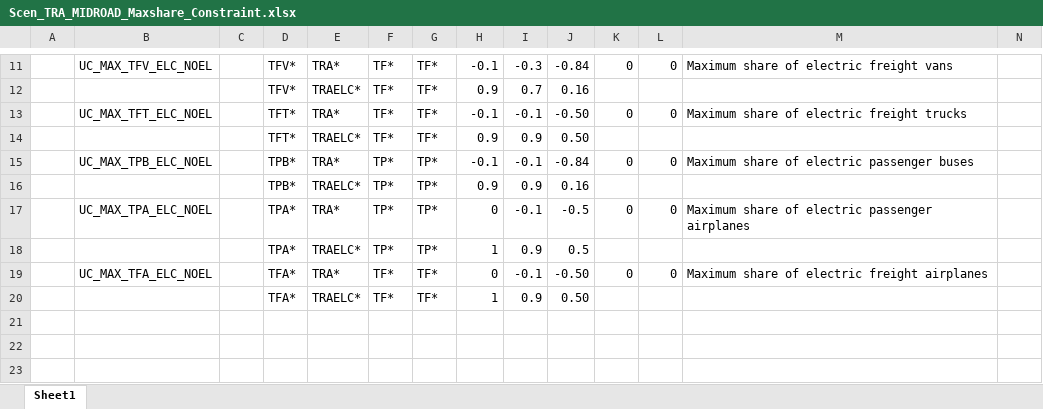
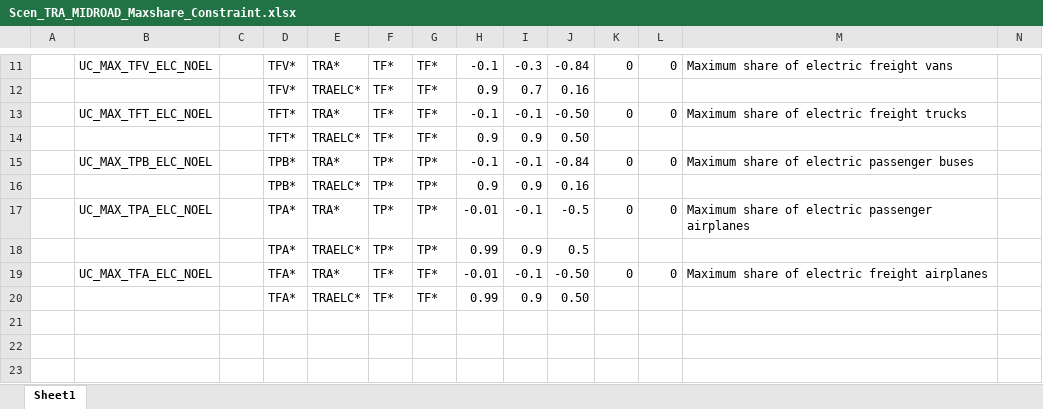
Before and after one commit to AdamVejstrup/Bachelor, an Excel workbook: TIMES-DE/SuppXLS/Scen_TRA_MIDROAD_Maxshare_Constraint.xlsx, sheet Sheet1, drawn as a sheet; only a part is shown, gaps mark what is left out; values as stored, in another font and other column widths than the file's, no borders; the diff names each change by its address in the sheet, - before the commit and + after, or states it on an @@ line.

Commit message:
midroad update

```diff
--- a/TIMES-DE/SuppXLS/Scen_TRA_MIDROAD_Maxshare_Constraint.xlsx (sheet Sheet1)
+++ b/TIMES-DE/SuppXLS/Scen_TRA_MIDROAD_Maxshare_Constraint.xlsx (sheet Sheet1)
-H17: 0
+H17: -0.01
-H18: 1
+H18: 0.99
-H19: 0
+H19: -0.01
-H20: 1
+H20: 0.99
```
Also changed, not shown: 7 other files.
